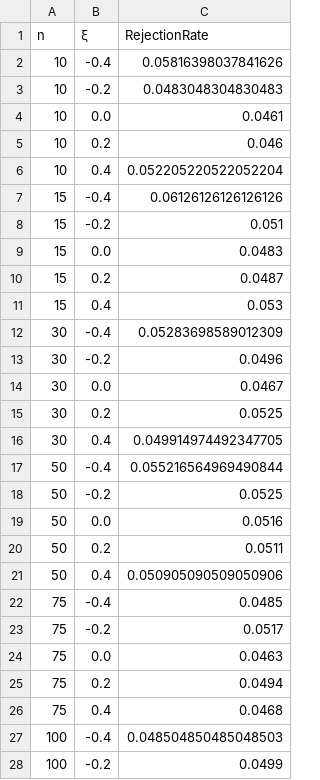
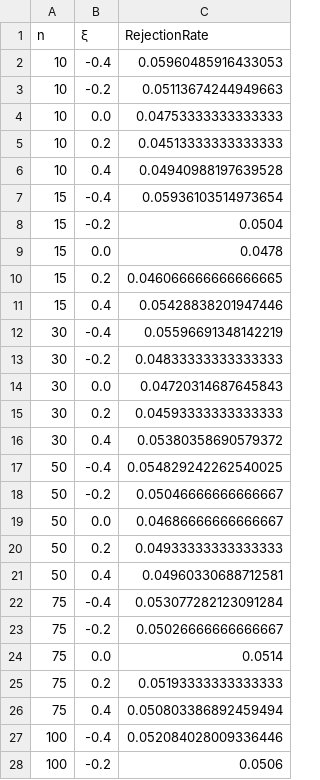
Before and after one commit to JuliaExtremes/IDFCurves.jl, a CSV file: GeneralScaling_type1_error.csv, drawn as a sheet; only a part is shown; the diff covers the shown part only.

```diff
--- a/GeneralScaling_type1_error.csv
+++ b/GeneralScaling_type1_error.csv
@@ -1,28 +1,28 @@
 n,ξ,RejectionRate
-10,-0.4,0.05816398037841626
-10,-0.2,0.0483048304830483
-10,0.0,0.0461
-10,0.2,0.046
-10,0.4,0.052205220522052204
-15,-0.4,0.06126126126126126
-15,-0.2,0.051
-15,0.0,0.0483
-15,0.2,0.0487
-15,0.4,0.053
-30,-0.4,0.05283698589012309
-30,-0.2,0.0496
-30,0.0,0.0467
-30,0.2,0.0525
-30,0.4,0.049914974492347705
-50,-0.4,0.055216564969490844
-50,-0.2,0.0525
-50,0.0,0.0516
-50,0.2,0.0511
-50,0.4,0.050905090509050906
-75,-0.4,0.0485
-75,-0.2,0.0517
-75,0.0,0.0463
-75,0.2,0.0494
-75,0.4,0.0468
-100,-0.4,0.048504850485048503
-100,-0.2,0.0499
+10,-0.4,0.05960485916433053
+10,-0.2,0.05113674244949663
+10,0.0,0.04753333333333333
+10,0.2,0.04513333333333333
+10,0.4,0.04940988197639528
+15,-0.4,0.05936103514973654
+15,-0.2,0.0504
+15,0.0,0.0478
+15,0.2,0.046066666666666665
+15,0.4,0.05428838201947446
+30,-0.4,0.05596691348142219
+30,-0.2,0.04833333333333333
+30,0.0,0.04720314687645843
+30,0.2,0.04593333333333333
+30,0.4,0.05380358690579372
+50,-0.4,0.054829242262540025
+50,-0.2,0.05046666666666667
+50,0.0,0.04686666666666667
+50,0.2,0.04933333333333333
+50,0.4,0.04960330688712581
+75,-0.4,0.053077282123091284
+75,-0.2,0.05026666666666667
+75,0.0,0.0514
+75,0.2,0.05193333333333333
+75,0.4,0.050803386892459494
+100,-0.4,0.052084028009336446
+100,-0.2,0.0506
```
Also changed, not shown: 3 edited cells elsewhere in this file, SimpleScaling_type1_error.csv, 3 other files.
